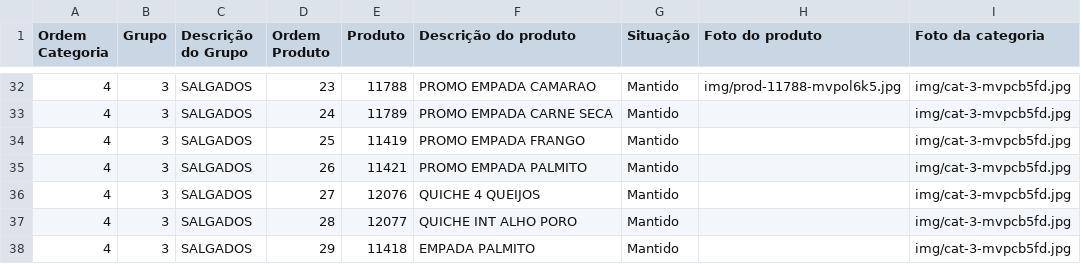
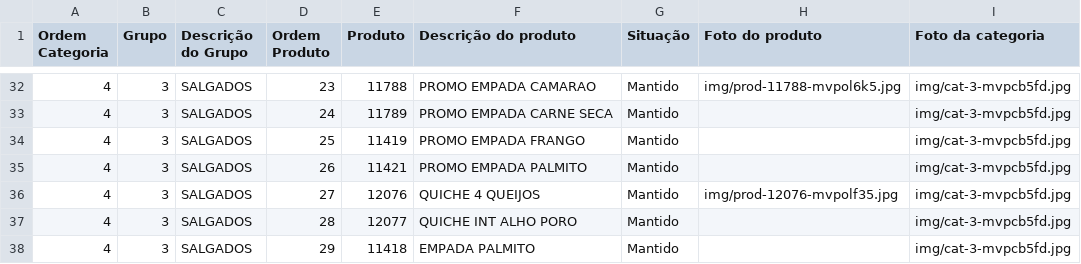
Before and after one commit to Ucasplayer/organizador-pdv-megamatte, a CSV file: data/pdv-final.csv, drawn as a sheet; only a part is shown, gaps mark what is left out.

Commit message:
Trocou a foto do produto QUICHE 4 QUEIJOS

```diff
--- a/data/pdv-final.csv
+++ b/data/pdv-final.csv
@@ -35,3 +35,3 @@
 "4";"3";"SALGADOS";"26";"11421";"PROMO EMPADA PALMITO";"Mantido";"";"img/cat-3-mvpcb5fd.jpg"
-"4";"3";"SALGADOS";"27";"12076";"QUICHE 4 QUEIJOS";"Mantido";"";"img/cat-3-mvpcb5fd.jpg"
+"4";"3";"SALGADOS";"27";"12076";"QUICHE 4 QUEIJOS";"Mantido";"img/prod-12076-mvpolf35.jpg";"img/cat-3-mvpcb5fd.jpg"
 "4";"3";"SALGADOS";"28";"12077";"QUICHE INT ALHO PORO";"Mantido";"";"img/cat-3-mvpcb5fd.jpg"
```
Also changed, not shown: 2 other files.
